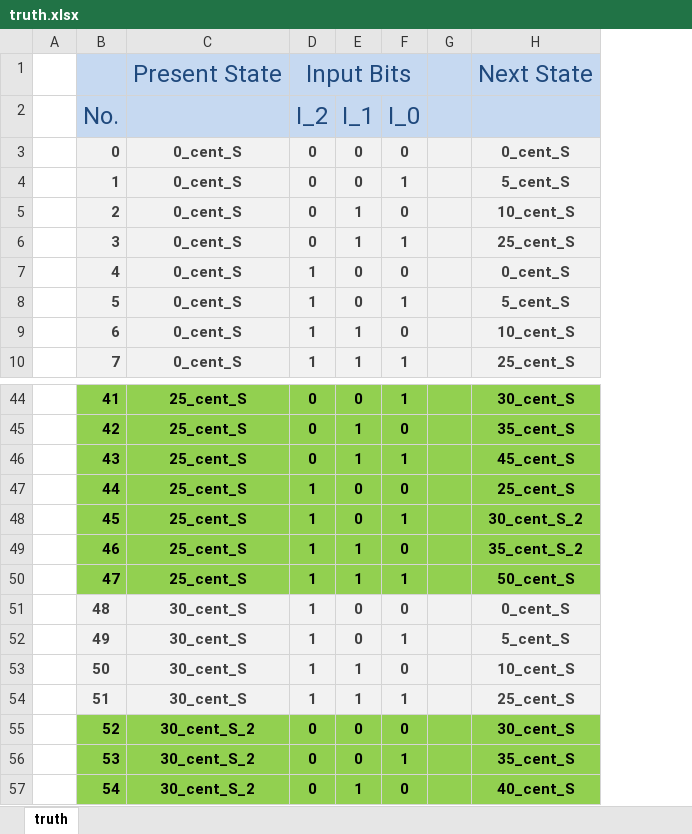
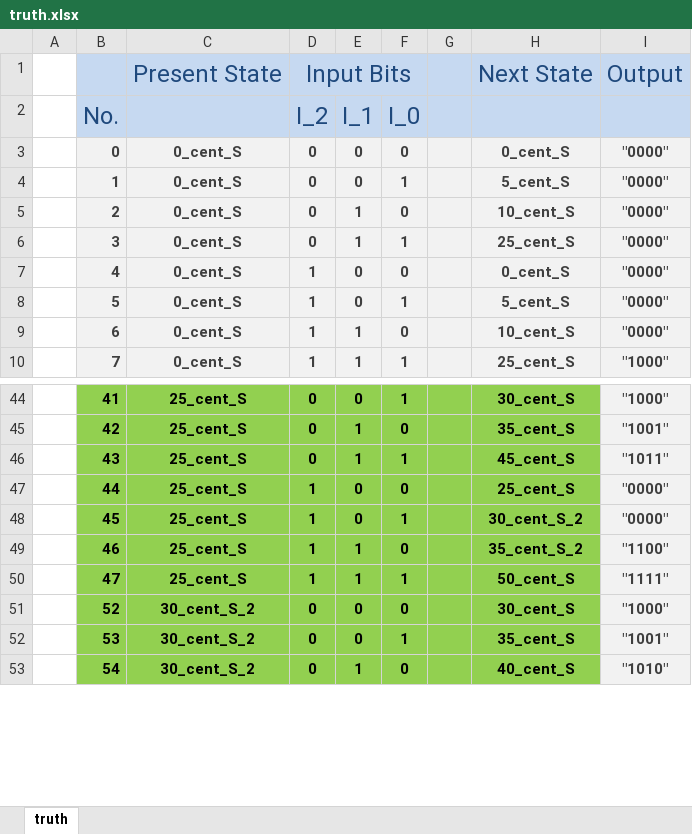
Before and after one commit to saqib-ahmed/STG-from-Truth-Table, an Excel workbook: truth.xlsx, sheet truth, drawn as a sheet; only a part is shown, gaps mark what is left out; values as stored, in another font and other column widths than the file's, no borders; removed rows and columns are numbered as before the commit, all else as after; the diff names each change by its address in the sheet, - before the commit and + after, or states it on an @@ line.

Commit message:
removed some minor bugs and reformattedthe output.

```diff
--- a/truth.xlsx (sheet truth)
+++ b/truth.xlsx (sheet truth)
+column I, rows 1-10: Output |  | "0000" | "0000" | "0000" | "0000" | "0000" | "0000" | "0000" | "1000"; rows 44-53: "1000" | "1001" | "1011" | "0000" | "0000" | "1100" | "1111" | "1000" | "1001" | "1010"
-row 51:  | 48 | 30_cent_S | 1 | 0 | 0 |  | 0_cent_S
-row 52:  | 49 | 30_cent_S | 1 | 0 | 1 |  | 5_cent_S
-row 53:  | 50 | 30_cent_S | 1 | 1 | 0 |  | 10_cent_S
-row 54:  | 51 | 30_cent_S | 1 | 1 | 1 |  | 25_cent_S
```
Also changed, not shown: truth_fsm.xlsx, 14 other files.
